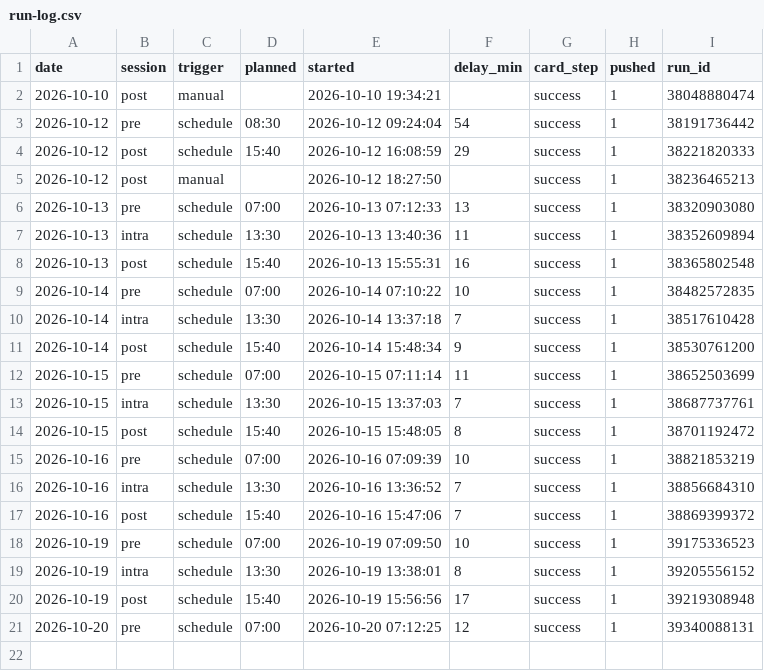
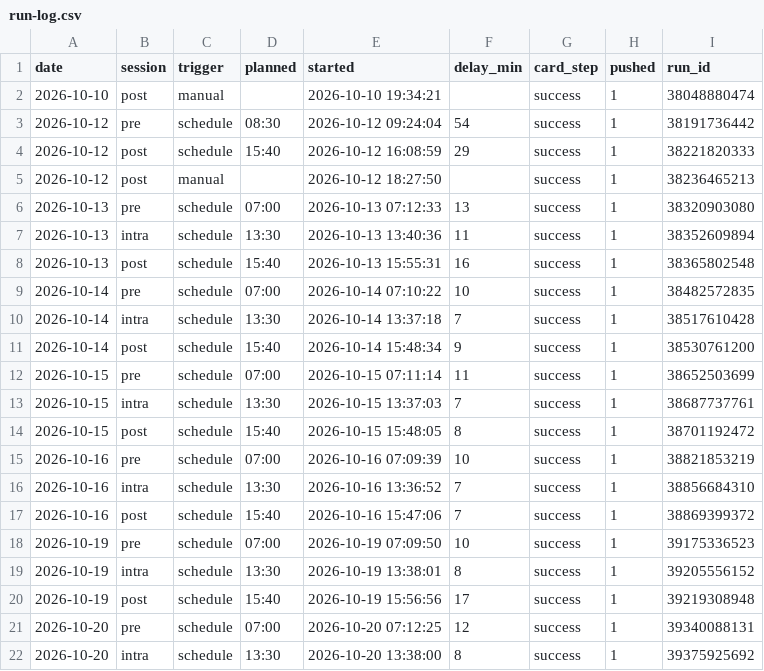
Before and after one commit to hanagar2025/Lingma-honghu-project, a CSV file: share/decision/run-log.csv, drawn as a sheet; the diff names each change by its address in the sheet, - before the commit and + after, or states it on an @@ line.

Commit message:
执行单 2026-10-20 intra

```diff
--- a/share/decision/run-log.csv
+++ b/share/decision/run-log.csv
+row 22: 2026-10-20 | intra | schedule | 13:30 | 2026-10-20 13:38:00 | 8 | success | 1 | 39375925692
```
Also changed, not shown: 4 other files.
